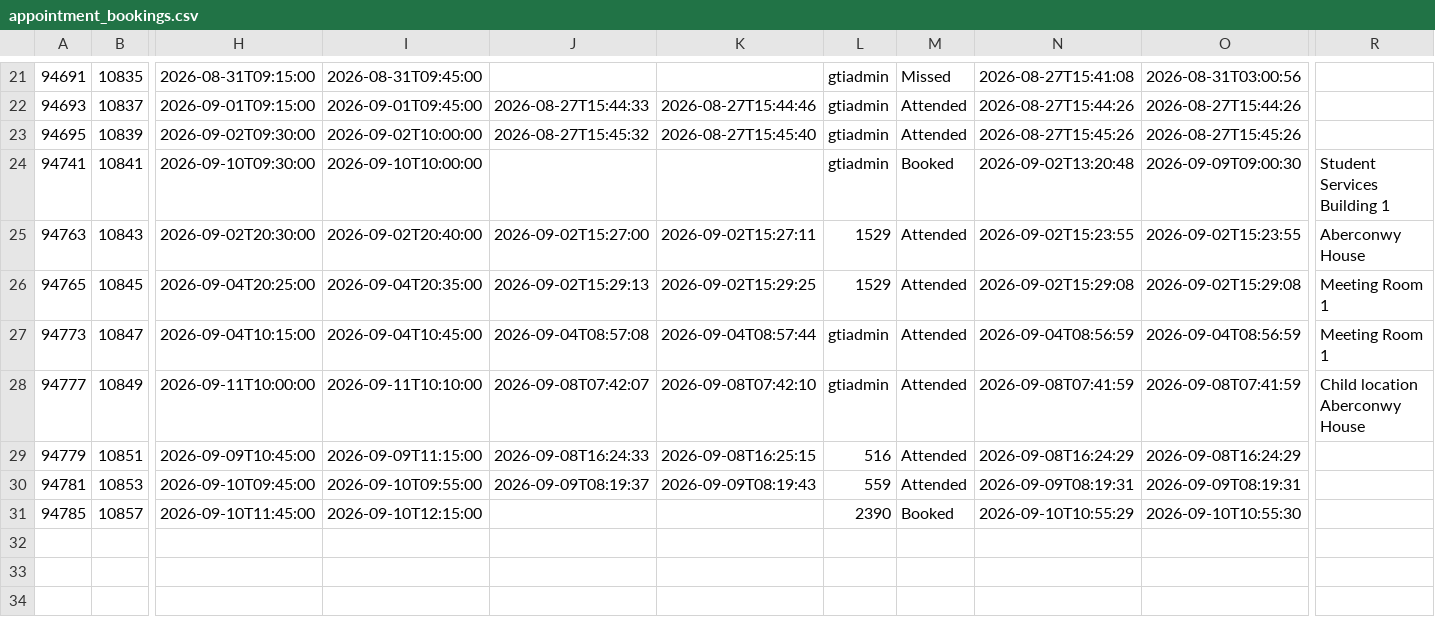
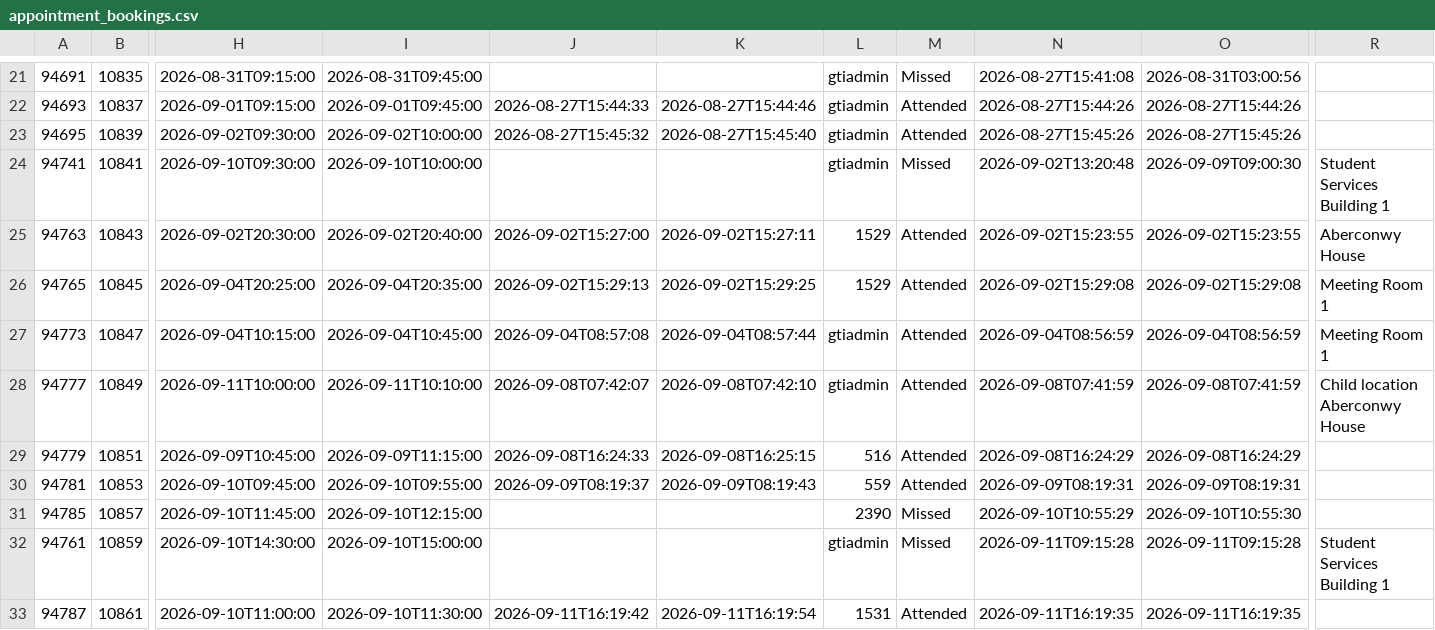
Before and after one commit to falaknaazkhan14/Trial, a CSV file: data/appointment_bookings.csv, drawn as a sheet; only a part is shown, gaps mark what is left out; rows hold the shown columns only; the diff names each change by its address in the sheet, - before the commit and + after, or states it on an @@ line.

Commit message:
Update data - 2026-09-11T19:37:52.172248

```diff
--- a/data/appointment_bookings.csv
+++ b/data/appointment_bookings.csv
-M24: Booked
+M24: Missed
-M31: Booked
+M31: Missed
+row 32: 94761 | 10859 | 2026-09-10T14:30:00 | 2026-09-10T15:00:00 |  |  | gtiadmin | Missed | 2026-09-11T09:15:28 | 2026-09-11T09:15:28 | Student Services Building 1
+row 33: 94787 | 10861 | 2026-09-10T11:00:00 | 2026-09-10T11:30:00 | 2026-09-11T16:19:42 | 2026-09-11T16:19:54 | 1531 | Attended | 2026-09-11T16:19:35 | 2026-09-11T16:19:35
```
Also changed, not shown: data/appointment_slots.csv, data/students.csv, 4 other files.
